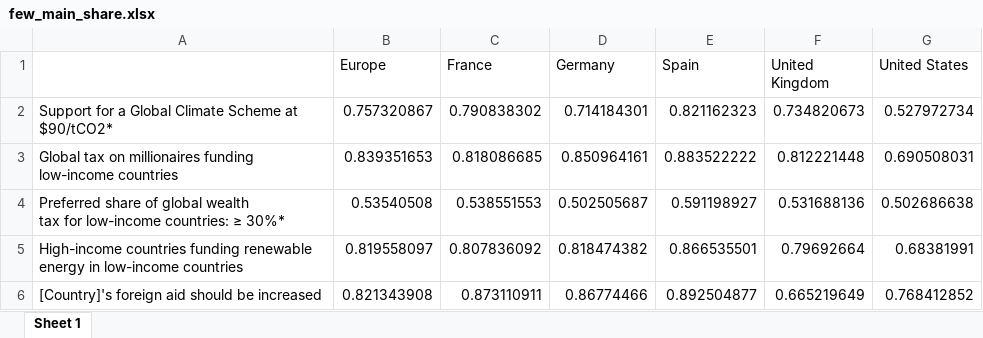
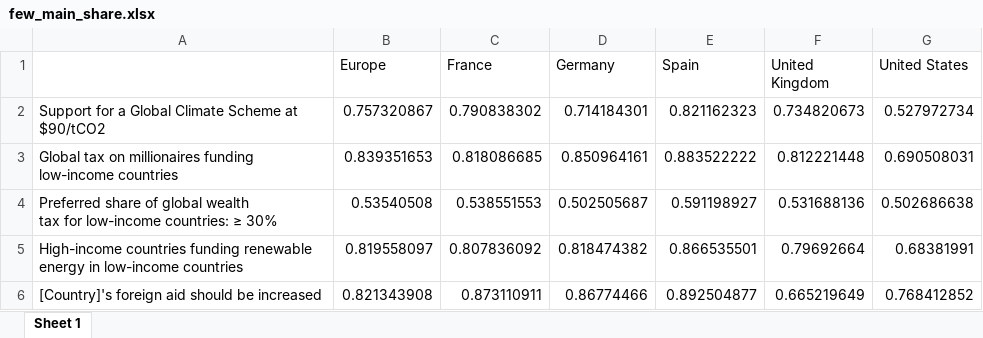
Before and after one commit to bixiou/global_tax_attitudes, an Excel workbook: xlsx/country_comparison/few_main_share.xlsx, sheet Sheet 1, drawn as a sheet; values as stored, in another font and other column widths than the file's, no borders; the diff names each change by its address in the sheet, - before the commit and + after, or states it on an @@ line.

```diff
--- a/xlsx/country_comparison/few_main_share.xlsx (sheet Sheet 1)
+++ b/xlsx/country_comparison/few_main_share.xlsx (sheet Sheet 1)
-A2: …Scheme at $90/tCO2*
+A2: …Scheme at $90/tCO2
-A4: …countries: ≥ 30%*
+A4: …countries: ≥ 30%
```
Also changed, not shown: xlsx/country_comparison/.xlsx, xlsx/country_comparison/few_main_mean.xlsx, 11 other files.
